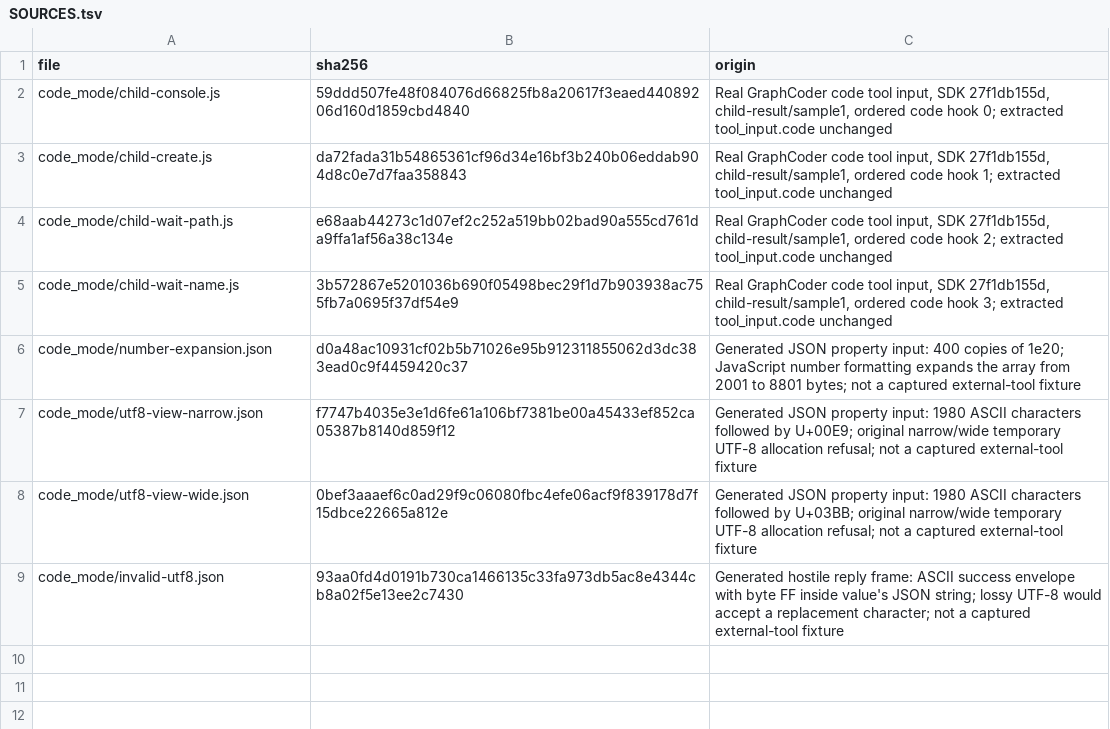
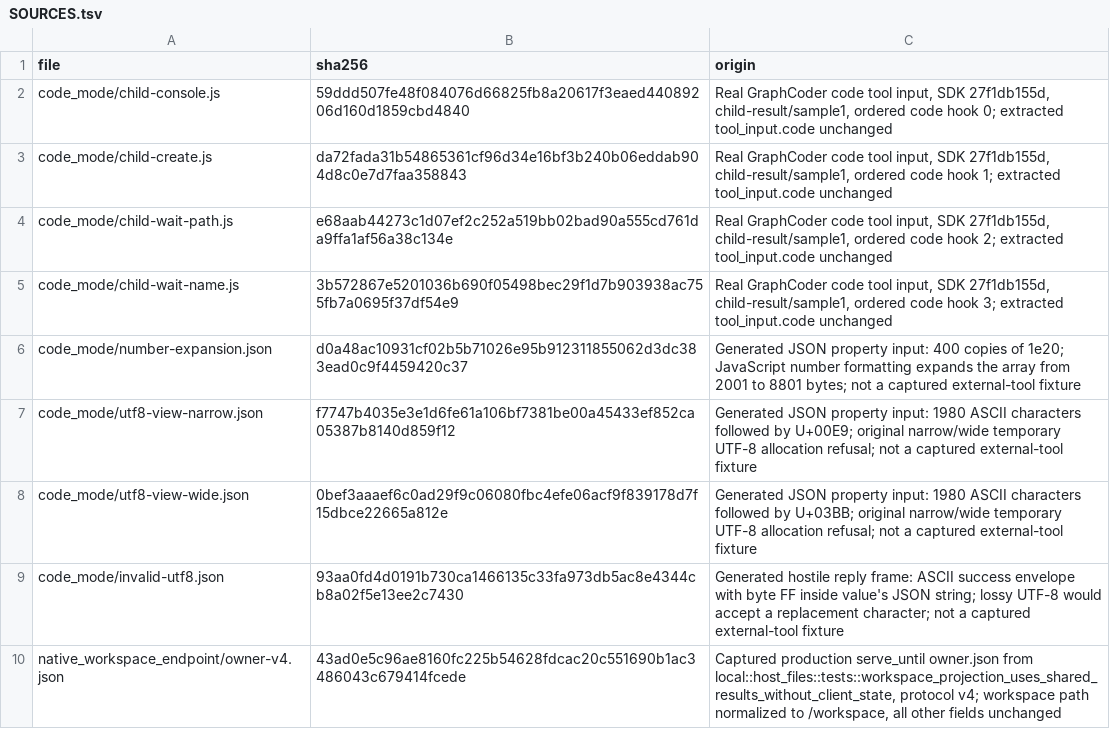
Before and after one commit to acyclic-labs/sdk, a TSV file: rust/crates/harness-fuzz/corpus/SOURCES.tsv, drawn as a sheet.

```diff
--- a/rust/crates/harness-fuzz/corpus/SOURCES.tsv
+++ b/rust/crates/harness-fuzz/corpus/SOURCES.tsv
@@ -9 +9,2 @@ code_mode/utf8-view-wide.json	0bef3aaaef6c0ad29f9c06080fbc4efe06acf9f839178d7f15
 code_mode/invalid-utf8.json	93aa0fd4d0191b730ca1466135c33fa973db5ac8e4344cb8a02f5e13ee2c7430	Generated hostile reply frame: ASCII success envelope with byte FF inside value's JSON string; lossy UTF-8 would accept a replacement character; not a captured external-tool fixture
+native_workspace_endpoint/owner-v4.json	43ad0e5c96ae8160fc225b54628fdcac20c551690b1ac3486043c679414fcede	Captured production serve_until owner.json from local::host_files::tests::workspace_projection_uses_shared_results_without_client_state, protocol v4; workspace path normalized to /workspace, all other fields unchanged
```
Also changed, not shown: 7 other files.
